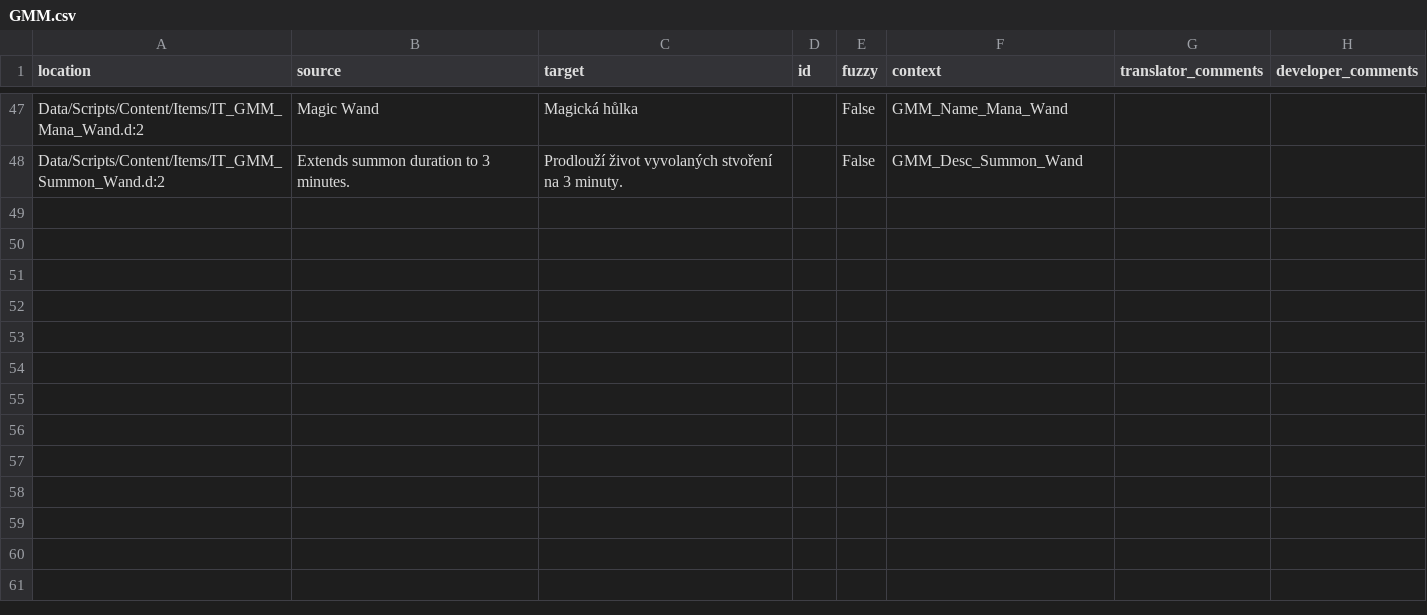
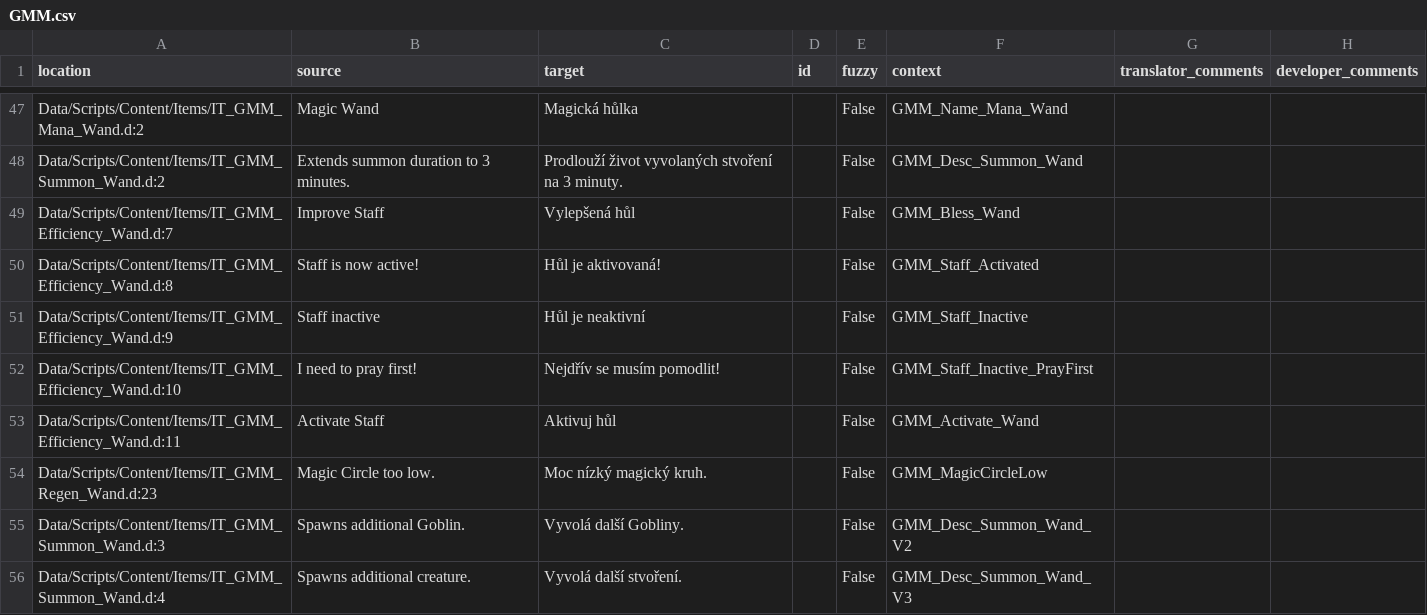
Before and after one commit to GaroK/Generous-Magic-Mod_, a CSV file: .translations/cs/GMM.csv, drawn as a sheet; only a part is shown, gaps mark what is left out.

Commit message:
Translated using Weblate (Czech)
Currently translated at 100.0% (52 of 52 strings)

Translation: Generous magic mod/Main module
Translate-URL: http://weblate.cokoliv.eu/projects/generous-magic-mod/main-module/cs/

```diff
--- a/.translations/cs/GMM.csv
+++ b/.translations/cs/GMM.csv
@@ -48 +48,9 @@
 "Data/Scripts/Content/Items/IT_GMM_Summon_Wand.d:2","Extends summon duration to 3 minutes.","Prodlouží život vyvolaných stvoření na 3 minuty.","","False","GMM_Desc_Summon_Wand","",""
+"Data/Scripts/Content/Items/IT_GMM_Efficiency_Wand.d:7","Improve Staff","Vylepšená hůl","","False","GMM_Bless_Wand","",""
+"Data/Scripts/Content/Items/IT_GMM_Efficiency_Wand.d:8","Staff is now active!","Hůl je aktivovaná!","","False","GMM_Staff_Activated","",""
+"Data/Scripts/Content/Items/IT_GMM_Efficiency_Wand.d:9","Staff inactive","Hůl je neaktivní","","False","GMM_Staff_Inactive","",""
+"Data/Scripts/Content/Items/IT_GMM_Efficiency_Wand.d:10","I need to pray first!","Nejdřív se musím pomodlit!","","False","GMM_Staff_Inactive_PrayFirst","",""
+"Data/Scripts/Content/Items/IT_GMM_Efficiency_Wand.d:11","Activate Staff","Aktivuj hůl","","False","GMM_Activate_Wand","",""
+"Data/Scripts/Content/Items/IT_GMM_Regen_Wand.d:23","Magic Circle too low.","Moc nízký magický kruh.","","False","GMM_MagicCircleLow","",""
+"Data/Scripts/Content/Items/IT_GMM_Summon_Wand.d:3","Spawns additional Goblin.","Vyvolá další Gobliny.","","False","GMM_Desc_Summon_Wand_V2","",""
+"Data/Scripts/Content/Items/IT_GMM_Summon_Wand.d:4","Spawns additional creature.","Vyvolá další stvoření.","","False","GMM_Desc_Summon_Wand_V3","",""
```
